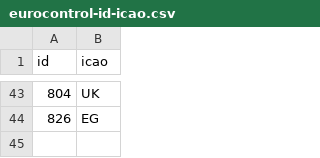
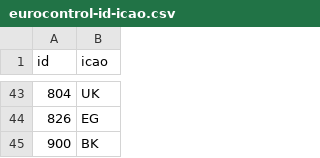
Before and after one commit to euctrl-pru/eurocontrol-atlas, a CSV file: data/eurocontrol-id-icao.csv, drawn as a sheet; only a part is shown, gaps mark what is left out; the diff names each change by its address in the sheet, - before the commit and + after, or states it on an @@ line.

```diff
--- a/data/eurocontrol-id-icao.csv
+++ b/data/eurocontrol-id-icao.csv
+row 45: 900 | BK
```
Also changed, not shown: data/country-id-name.csv.
